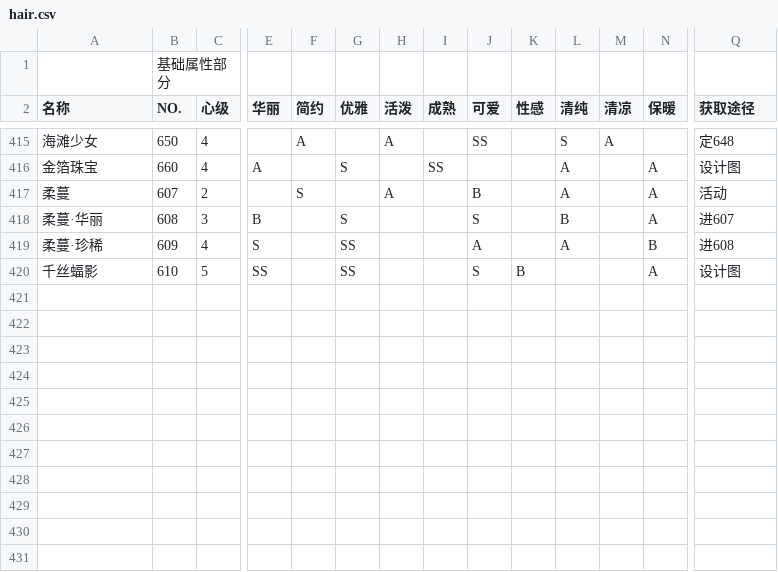
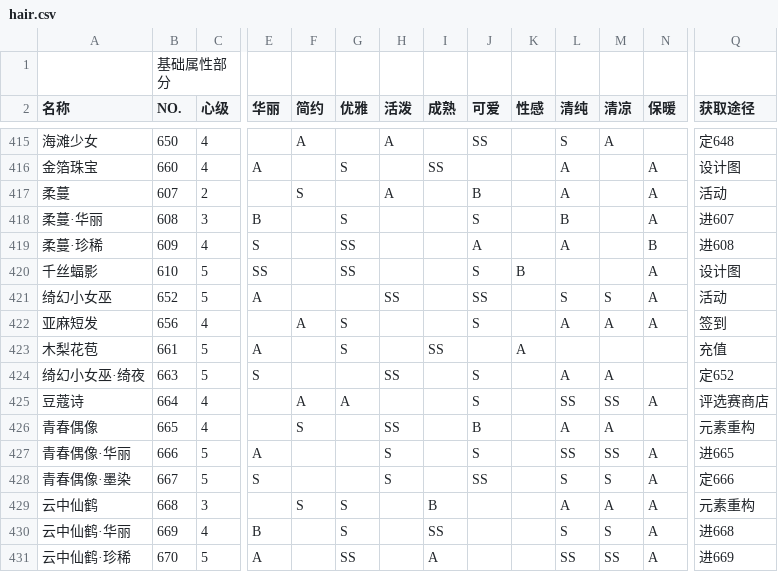
Before and after one commit to ivangift/nikkiup2u3, a CSV file: raw/hair.csv, drawn as a sheet; only a part is shown, gaps mark what is left out; rows hold the shown columns only; the diff names each change by its address in the sheet, - before the commit and + after, or states it on an @@ line.

```diff
--- a/raw/hair.csv
+++ b/raw/hair.csv
+row 421: 绮幻小女巫 | 652 | 5 | A |  |  | SS |  | SS |  | S | S | A | 活动
+row 422: 亚麻短发 | 656 | 4 |  | A | S |  |  | S |  | A | A | A | 签到
+row 423: 木梨花苞 | 661 | 5 | A |  | S |  | SS |  | A |  |  |  | 充值
+row 424: 绮幻小女巫·绮夜 | 663 | 5 | S |  |  | SS |  | S |  | A | A |  | 定652
+row 425: 豆蔻诗 | 664 | 4 |  | A | A |  |  | S |  | SS | SS | A | 评选赛商店
+row 426: 青春偶像 | 665 | 4 |  | S |  | SS |  | B |  | A | A |  | 元素重构
+row 427: 青春偶像·华丽 | 666 | 5 | A |  |  | S |  | S |  | SS | SS | A | 进665
+row 428: 青春偶像·墨染 | 667 | 5 | S |  |  | S |  | SS |  | S | S | A | 定666
+row 429: 云中仙鹤 | 668 | 3 |  | S | S |  | B |  |  | A | A | A | 元素重构
+row 430: 云中仙鹤·华丽 | 669 | 4 | B |  | S |  | SS |  |  | S | S | A | 进668
+row 431: 云中仙鹤·珍稀 | 670 | 5 | A |  | SS |  | A |  |  | SS | SS | A | 进669
```
Also changed, not shown: raw/accessories.csv, raw/dress.csv, 7 other files.
